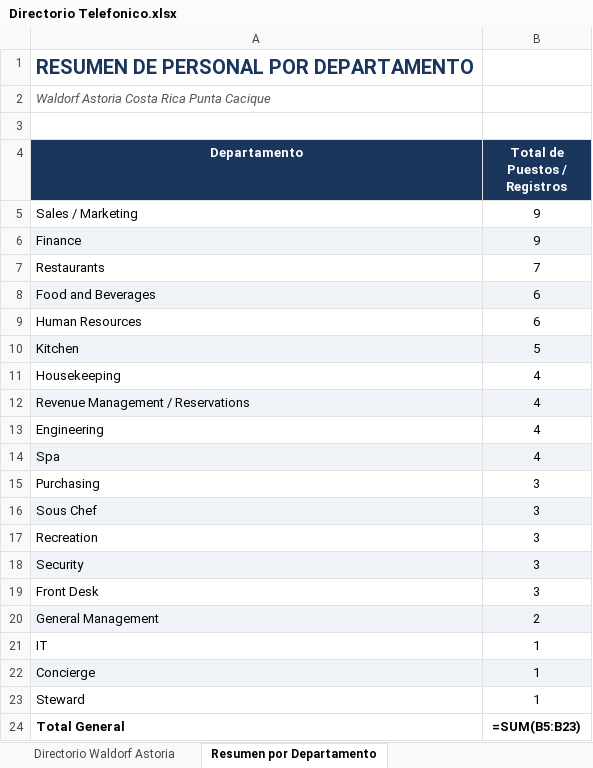
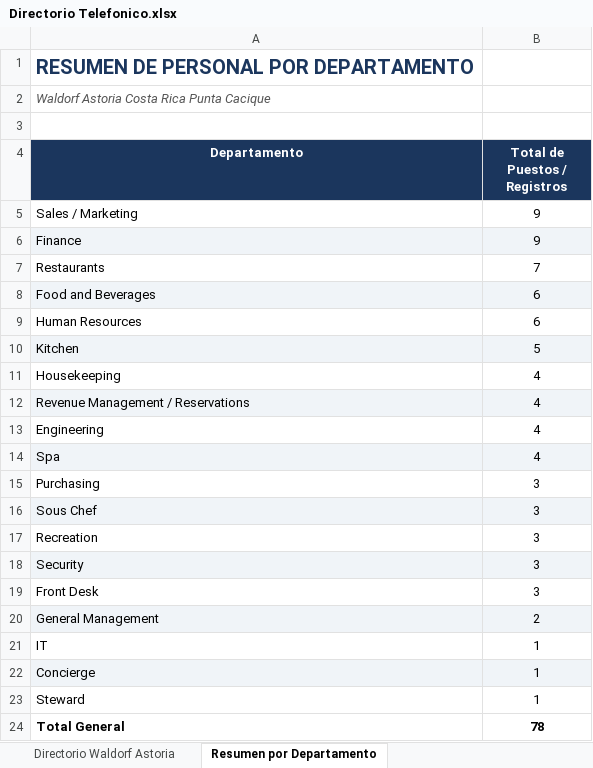
Before and after one commit to conciergetest/builder-my-repo, an Excel workbook: Directorio Telefonico.xlsx, sheet Resumen por Departamento, drawn as a sheet; values as stored, in another font and other column widths than the file's, no borders; formulas without a stored value are shown as written; the diff names each change by its address in the sheet, - before the commit and + after, or states it on an @@ line.

Commit message:
Add files via upload

```diff
--- a/Directorio Telefonico.xlsx (sheet Resumen por Departamento)
+++ b/Directorio Telefonico.xlsx (sheet Resumen por Departamento)
-B24 (Total de Puestos / Registros): =SUM(B5:B23)
+B24 (Total de Puestos / Registros): 78
```
Also changed, not shown: sheet Directorio Waldorf Astoria.
